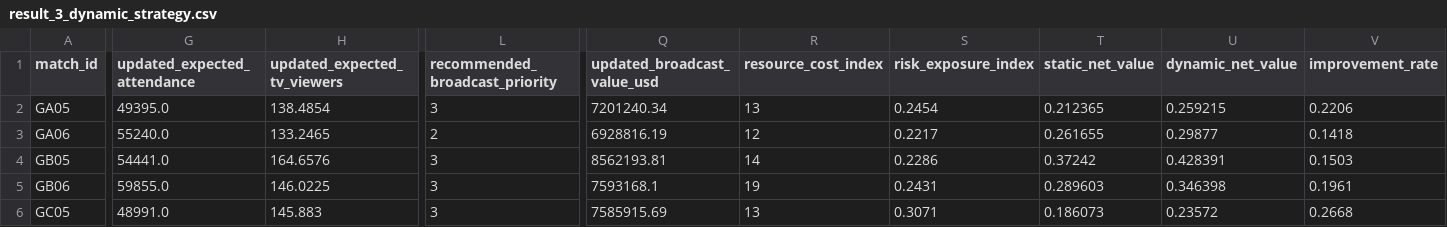
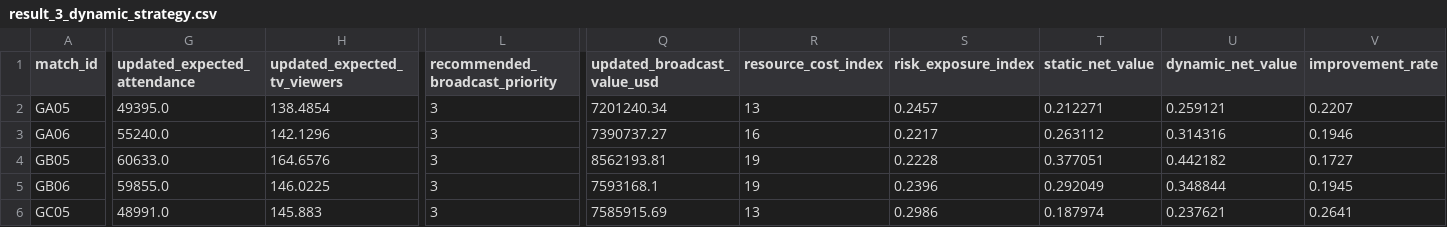
Before and after one commit to ckyasb/yedog, a CSV file: results/result_3_dynamic_strategy.csv, drawn as a sheet; only a part is shown, gaps mark what is left out; the diff covers the shown part only; the diff names each change by its address in the sheet, - before the commit and + after, or states it on an @@ line.

```diff
--- a/results/result_3_dynamic_strategy.csv
+++ b/results/result_3_dynamic_strategy.csv
-S2 (risk_exposure_index): 0.2454
+S2 (risk_exposure_index): 0.2457
-T2 (static_net_value): 0.212365
+T2 (static_net_value): 0.212271
-U2 (dynamic_net_value): 0.259215
+U2 (dynamic_net_value): 0.259121
-V2 (improvement_rate): 0.2206
+V2 (improvement_rate): 0.2207
-H3 (updated_expected_tv_viewers): 133.2465
+H3 (updated_expected_tv_viewers): 142.1296
-L3 (recommended_broadcast_priority): 2
+L3 (recommended_broadcast_priority): 3
-Q3 (updated_broadcast_value_usd): 6928816.19
+Q3 (updated_broadcast_value_usd): 7390737.27
-R3 (resource_cost_index): 12
+R3 (resource_cost_index): 16
-T3 (static_net_value): 0.261655
+T3 (static_net_value): 0.263112
-U3 (dynamic_net_value): 0.29877
+U3 (dynamic_net_value): 0.314316
-V3 (improvement_rate): 0.1418
+V3 (improvement_rate): 0.1946
-G4 (updated_expected_attendance): 54441.0
+G4 (updated_expected_attendance): 60633.0
-R4 (resource_cost_index): 14
+R4 (resource_cost_index): 19
-S4 (risk_exposure_index): 0.2286
+S4 (risk_exposure_index): 0.2228
-T4 (static_net_value): 0.37242
+T4 (static_net_value): 0.377051
-U4 (dynamic_net_value): 0.428391
+U4 (dynamic_net_value): 0.442182
-V4 (improvement_rate): 0.1503
+V4 (improvement_rate): 0.1727
-S5 (risk_exposure_index): 0.2431
+S5 (risk_exposure_index): 0.2396
-T5 (static_net_value): 0.289603
+T5 (static_net_value): 0.292049
-U5 (dynamic_net_value): 0.346398
+U5 (dynamic_net_value): 0.348844
-V5 (improvement_rate): 0.1961
+V5 (improvement_rate): 0.1945
-S6 (risk_exposure_index): 0.3071
+S6 (risk_exposure_index): 0.2986
-T6 (static_net_value): 0.186073
+T6 (static_net_value): 0.187974
-U6 (dynamic_net_value): 0.23572
+U6 (dynamic_net_value): 0.237621
-V6 (improvement_rate): 0.2668
+V6 (improvement_rate): 0.2641
```
Also changed, not shown: 113 edited cells elsewhere in this file, code/outputs/p3_static_vs_dynamic.csv, 7 other files.
